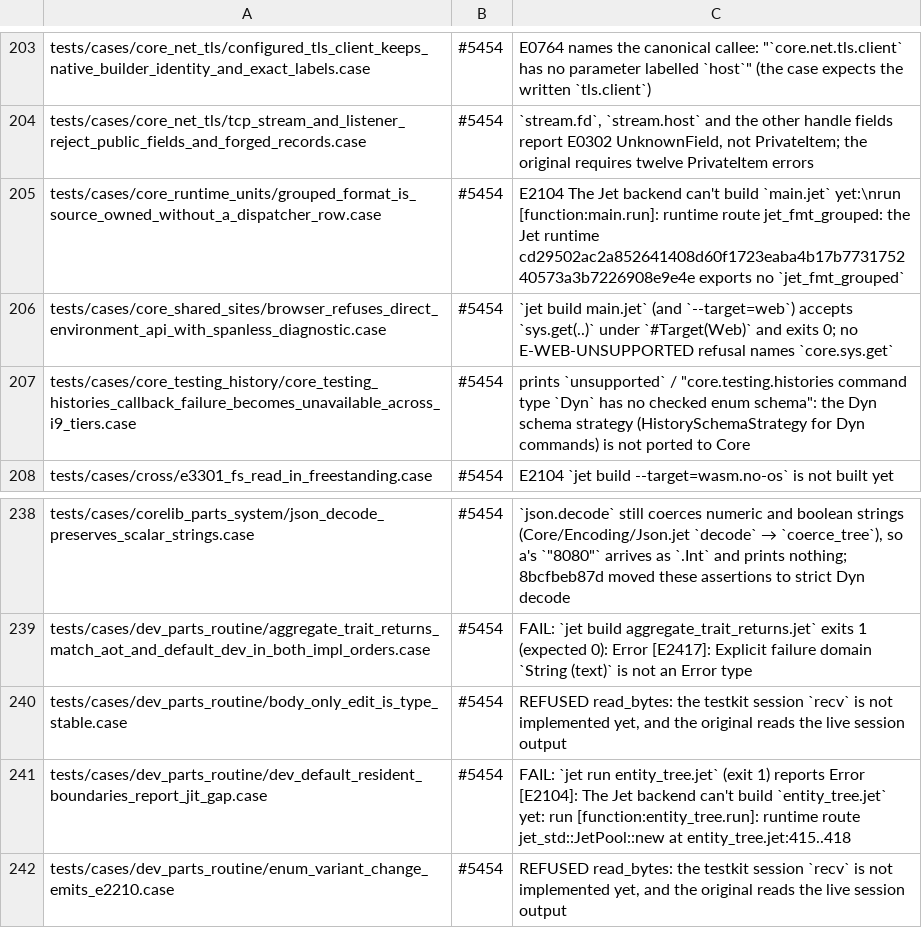
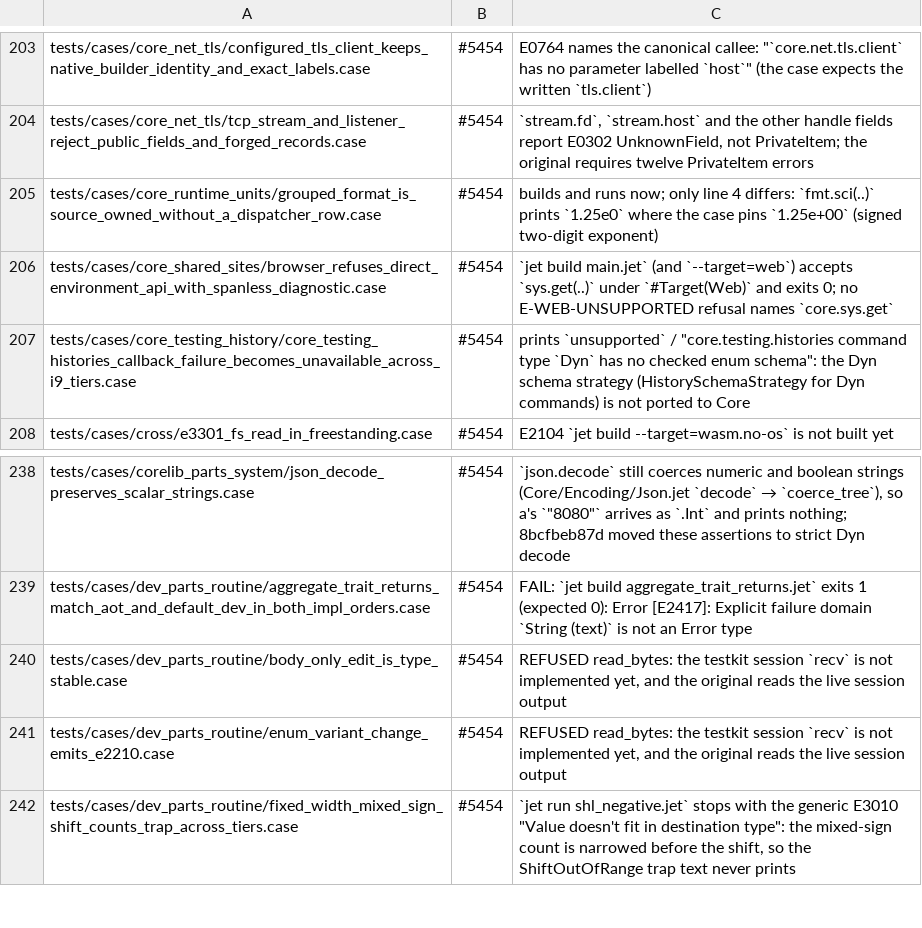
Before and after one commit to jet-language/jet, a TSV file: Tools/testkit/known-failing.tsv, drawn as a sheet; only a part is shown, gaps mark what is left out; the shorter side is filled out with more unchanged rows.

Commit message:
tests: resident-boundary fixture drops its conflicting root package; grouped-format reason (#5454)
dev_default_resident_boundaries_report_jit_gap copies
Examples/Memory/ExpiringSecret.jet, which declares an inline package,
into secret/. The fixture root carried a package.jet that nothing used,
because entity/ has its own. That root file made `jet check
expiring_secret.jet` fail with InlinePackageConflict. With it removed,
the case passes and its known-failing row is dropped.

grouped_format_is_source_owned_without_a_dispatcher_row now builds and
runs, so its jet_fmt_grouped reason is stale. Only `fmt.sci` differs,
printing `1.25e0` where the case pins `1.25e+00`. The row stays
KNOWN-FAILING with that reason.

#5454

```diff
--- a/Tools/testkit/known-failing.tsv
+++ b/Tools/testkit/known-failing.tsv
@@ -204,3 +204,3 @@ tests/cases/core_net_tls/configured_tls_client_keeps_native_builder_identity_and
 tests/cases/core_net_tls/tcp_stream_and_listener_reject_public_fields_and_forged_records.case	#5454	`stream.fd`, `stream.host` and the other handle fields report E0302 UnknownField, not PrivateItem; the original requires twelve PrivateItem errors
-tests/cases/core_runtime_units/grouped_format_is_source_owned_without_a_dispatcher_row.case	#5454	E2104 The Jet backend can't build `main.jet` yet:\nrun [function:main.run]: runtime route jet_fmt_grouped: the Jet runtime cd29502ac2a852641408d60f1723eaba4b17b773175240573a3b7226908e9e4e exports no `jet_fmt_grouped`
+tests/cases/core_runtime_units/grouped_format_is_source_owned_without_a_dispatcher_row.case	#5454	builds and runs now; only line 4 differs: `fmt.sci(..)` prints `1.25e0` where the case pins `1.25e+00` (signed two-digit exponent)
 tests/cases/core_shared_sites/browser_refuses_direct_environment_api_with_spanless_diagnostic.case	#5454	`jet build main.jet` (and `--target=web`) accepts `sys.get(..)` under `#Target(Web)` and exits 0; no E-WEB-UNSUPPORTED refusal names `core.sys.get`
@@ -240,3 +240,2 @@ tests/cases/dev_parts_routine/aggregate_trait_returns_match_aot_and_default_dev_
 tests/cases/dev_parts_routine/body_only_edit_is_type_stable.case	#5454	REFUSED read_bytes: the testkit session `recv` is not implemented yet, and the original reads the live session output
-tests/cases/dev_parts_routine/dev_default_resident_boundaries_report_jit_gap.case	#5454	FAIL: `jet run entity_tree.jet` (exit 1) reports Error [E2104]: The Jet backend can't build `entity_tree.jet` yet: run [function:entity_tree.run]: runtime route jet_std::JetPool::new at entity_tree.jet:415..418
 tests/cases/dev_parts_routine/enum_variant_change_emits_e2210.case	#5454	REFUSED read_bytes: the testkit session `recv` is not implemented yet, and the original reads the live session output
```
Also changed, not shown: 1 other file.
